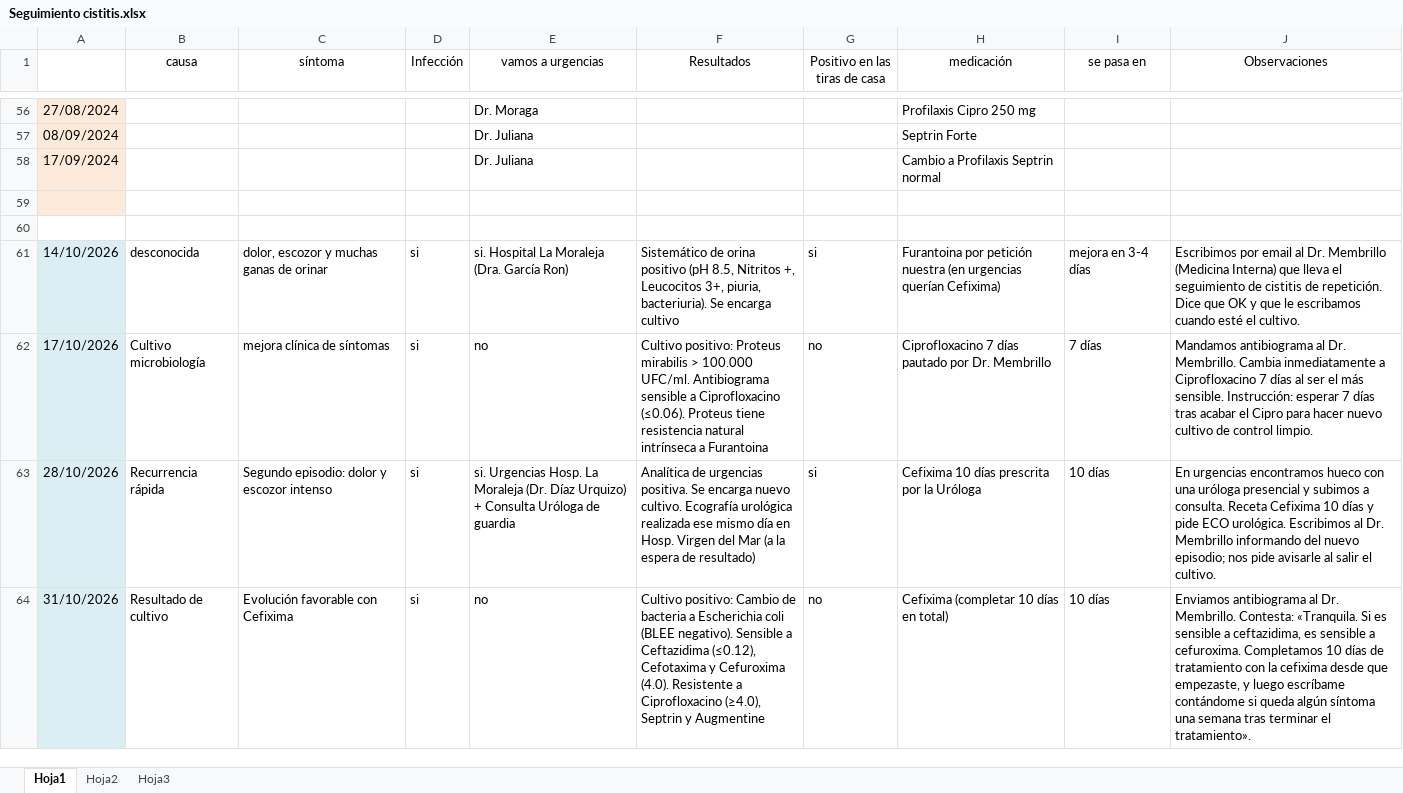
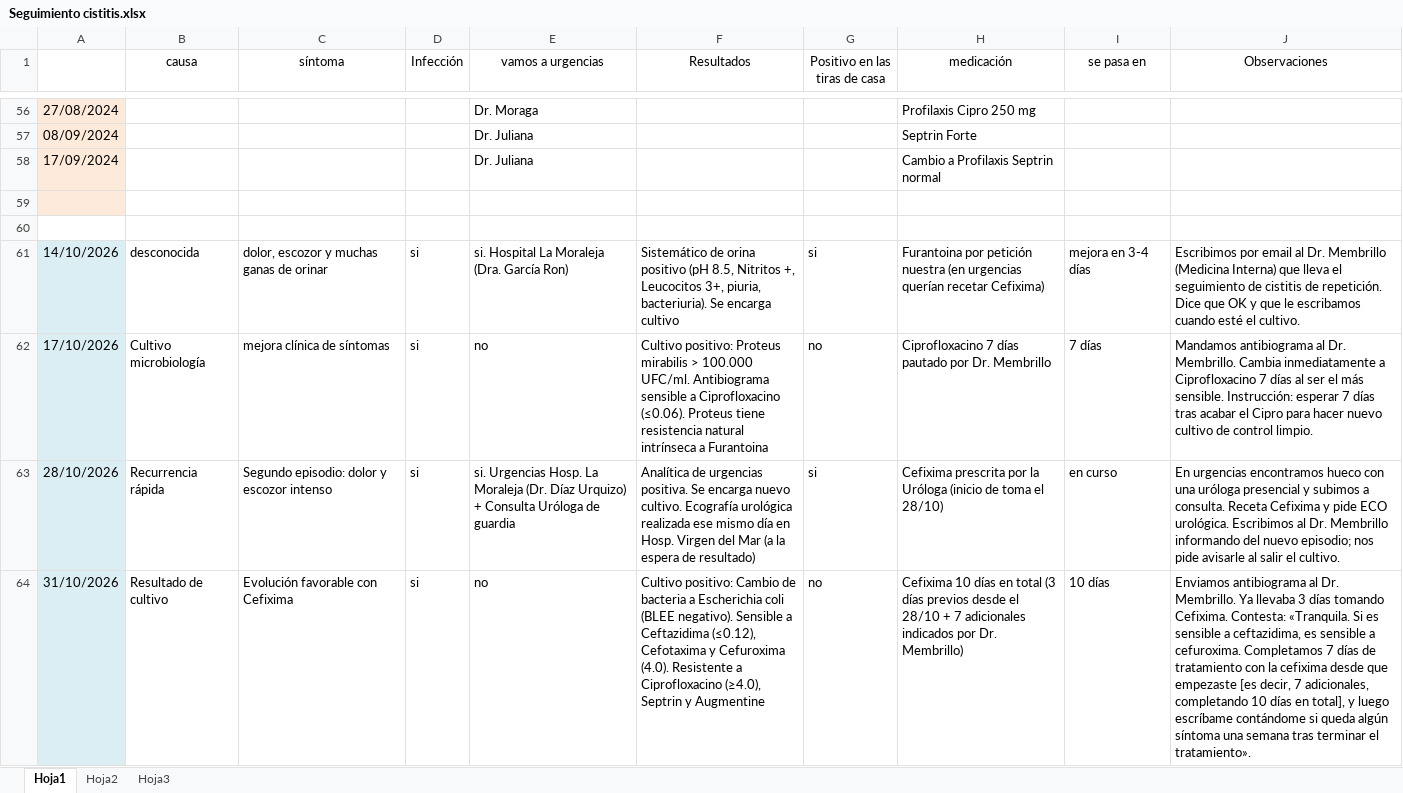
Before and after one commit to javiercursocorreo-gif/Curso-IA, an Excel workbook: IA TEMAS VARIOS/INFECCIONES DE ORINA/Seguimiento cistitis.xlsx, sheet Hoja1, drawn as a sheet; only a part is shown, gaps mark what is left out; values as stored, in another font and other column widths than the file's, no borders; the diff names each change by its address in the sheet, - before the commit and + after, or states it on an @@ line.

Commit message:
fix(salud): pauta exacta 10 dias cefixima (3 previos + 7 dr membrillo) en excels y pdf

```diff
--- a/IA TEMAS VARIOS/INFECCIONES DE ORINA/Seguimiento cistitis.xlsx (sheet Hoja1)
+++ b/IA TEMAS VARIOS/INFECCIONES DE ORINA/Seguimiento cistitis.xlsx (sheet Hoja1)
-H61 (medicación): …urgencias querían Cefixima)
+H61 (medicación): …urgencias querían recetar Cefixima)
-H63 (medicación): Cefixima 10 días prescrita por la Uróloga
+H63 (medicación): Cefixima prescrita por la Uróloga (inicio de toma el 28/10)
-I63 (se pasa en): 10 días
+I63 (se pasa en): en curso
-J63 (Observaciones): …Receta Cefixima 10 días y pide…
+J63 (Observaciones): …Receta Cefixima y pide…
-H64 (medicación): Cefixima (completar 10 días en total)
+H64 (medicación): Cefixima 10 días en total (3 días previos desde el 28/10 + 7 adicionales indicados por Dr. Membrillo)
-J64 (Observaciones): …Dr. Membrillo. Contesta: «Tranquila. Si es sensible a ceftazidima, es sensible a cefuroxima. Completamos 10 días de tratamiento con la cefixima desde que empezaste, y luego…
+J64 (Observaciones): …Dr. Membrillo. Ya llevaba 3 días tomando Cefixima. Contesta: «Tranquila. Si es sensible a ceftazidima, es sensible a cefuroxima. Completamos 7 días de tratamiento con la cefixima desde que empezaste [es decir, 7 adicionales, completando 10 días en total], y luego…
```
Also changed, not shown: IA TEMAS VARIOS/INFECCIONES DE ORINA/Seguimiento cistitis resumen.xlsx, 3 other files.
